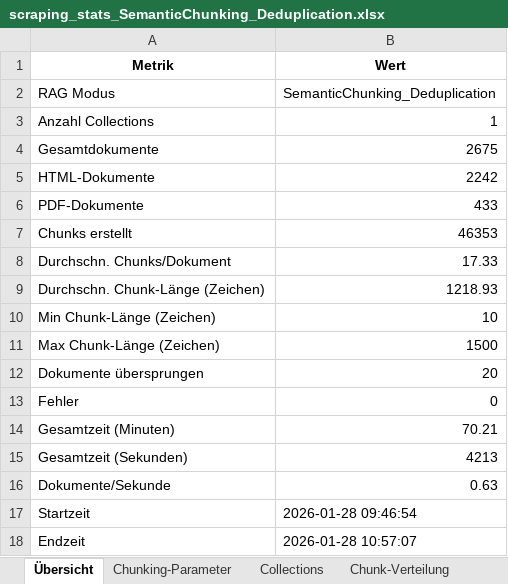
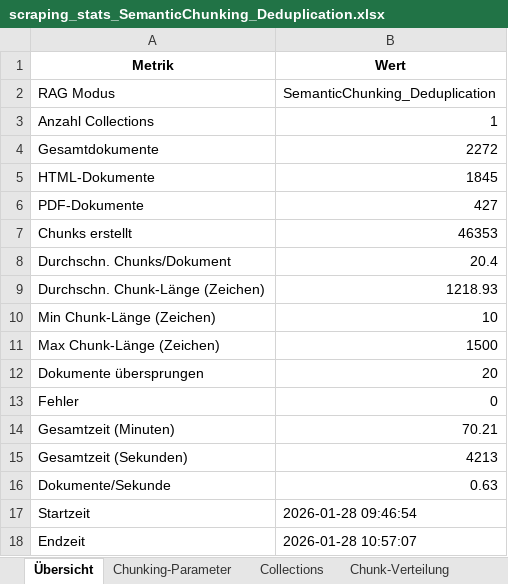
Before and after one commit to sebastianuzk/uzk-masterarbeit, an Excel workbook: src/evaluation/data/Backup/gpt_advanced_local/scraping_stats_SemanticChunking_Deduplication.xlsx, sheet Übersicht, drawn as a sheet; values as stored, in another font and other column widths than the file's, no borders; the diff names each change by its address in the sheet, - before the commit and + after, or states it on an @@ line.

```diff
--- a/src/evaluation/data/Backup/gpt_advanced_local/scraping_stats_SemanticChunking_Deduplication.xlsx (sheet Übersicht)
+++ b/src/evaluation/data/Backup/gpt_advanced_local/scraping_stats_SemanticChunking_Deduplication.xlsx (sheet Übersicht)
-B4 (Wert): 2675
+B4 (Wert): 2272
-B5 (Wert): 2242
+B5 (Wert): 1845
-B6 (Wert): 433
+B6 (Wert): 427
-B8 (Wert): 17.33
+B8 (Wert): 20.4
```
Also changed, not shown: src/evaluation/data/Backup/gpt_advanced/scraping_stats_SemanticChunking_Deduplication.xlsx, src/evaluation/data/Backup/gpt_bge_naive_1750_300/scraping_stats_Naive.xlsx, 22 other files.
